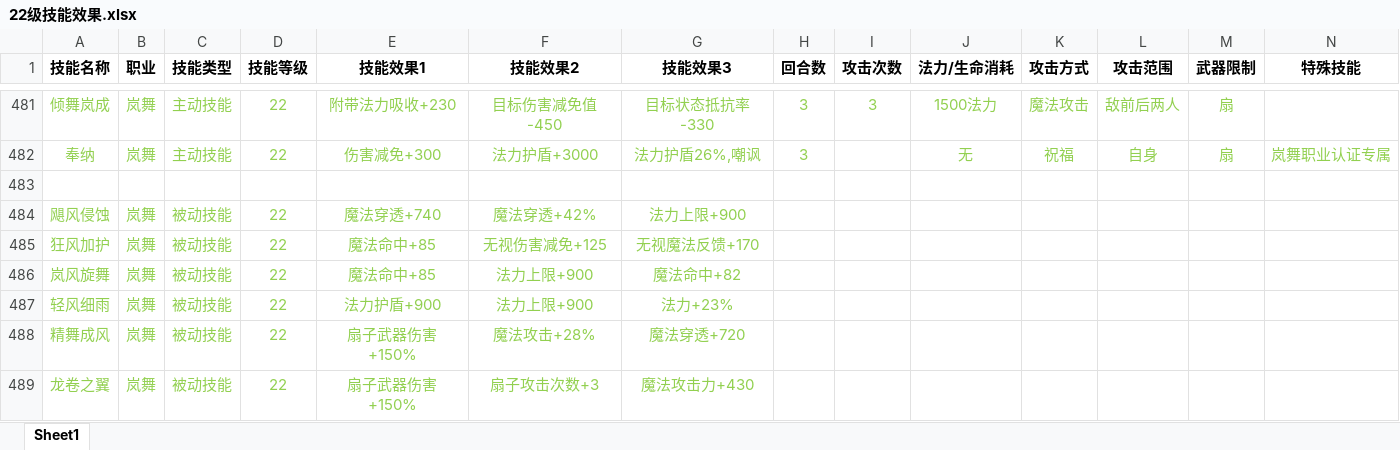
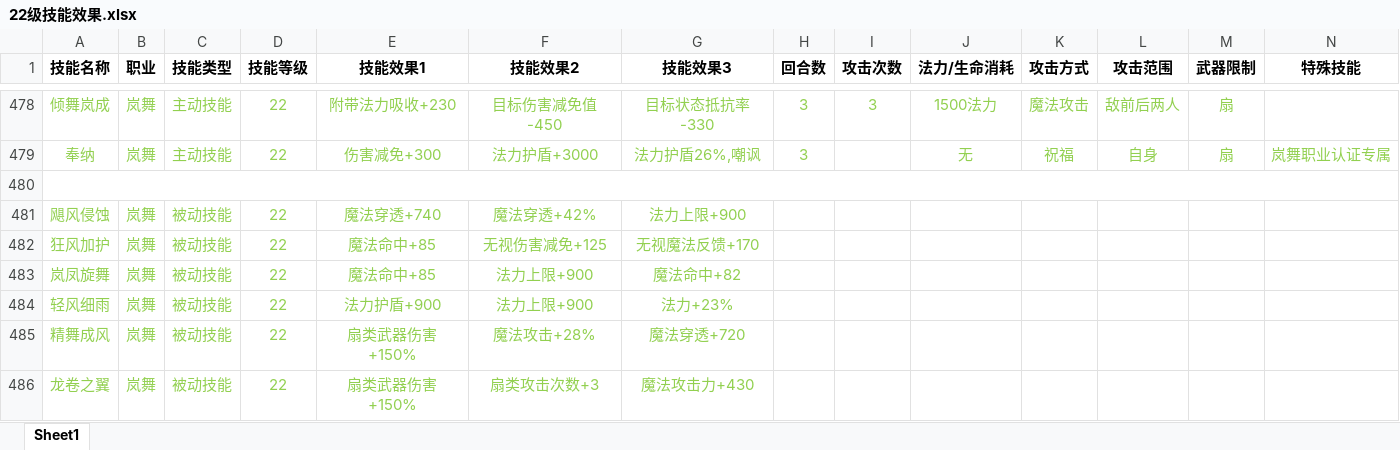
Before and after one commit to treefuture/World-Online, an Excel workbook: 22级技能效果.xlsx, sheet Sheet1, drawn as a sheet; only a part is shown, gaps mark what is left out; values as stored, in another font and other column widths than the file's, no borders; addresses are those after the commit; the diff covers the shown part only; the diff names each change by its address in the sheet, - before the commit and + after, or states it on an @@ line.

```diff
--- a/22级技能效果.xlsx (sheet Sheet1)
+++ b/22级技能效果.xlsx (sheet Sheet1)
+A480:N480 merged
-A483 (技能名称): 岚风旋舞
+A483 (技能名称): 岚凤旋舞
-E485:E486 (技能效果1): 扇子武器伤害+150%
+E485:E486 (技能效果1): 扇类武器伤害+150%
-F486 (技能效果2): 扇子攻击次数+3
+F486 (技能效果2): 扇类攻击次数+3
```
Also changed, not shown: 92 added rows, 3 removed rows, 11 edited cells and merged cells elsewhere in this sheet.
